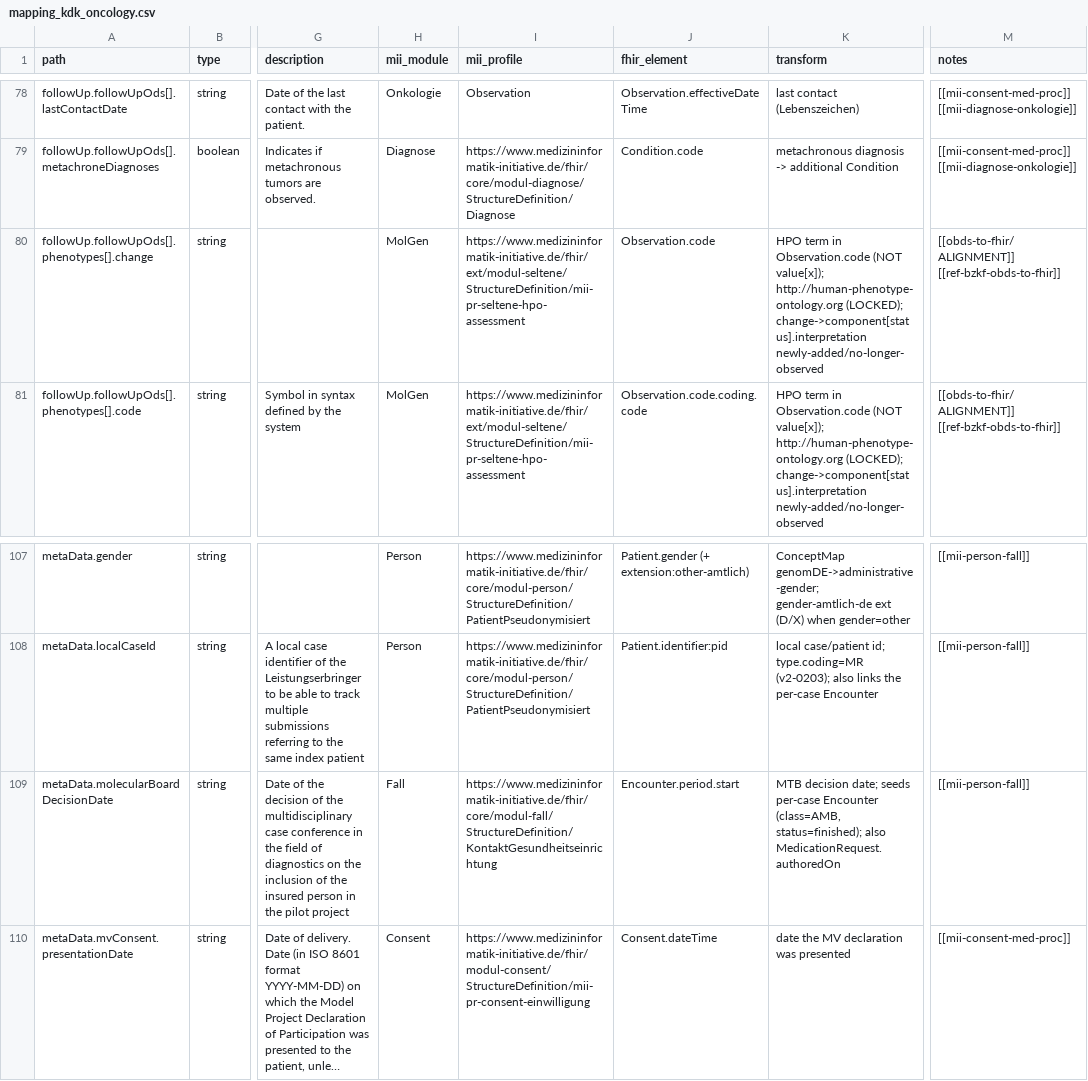
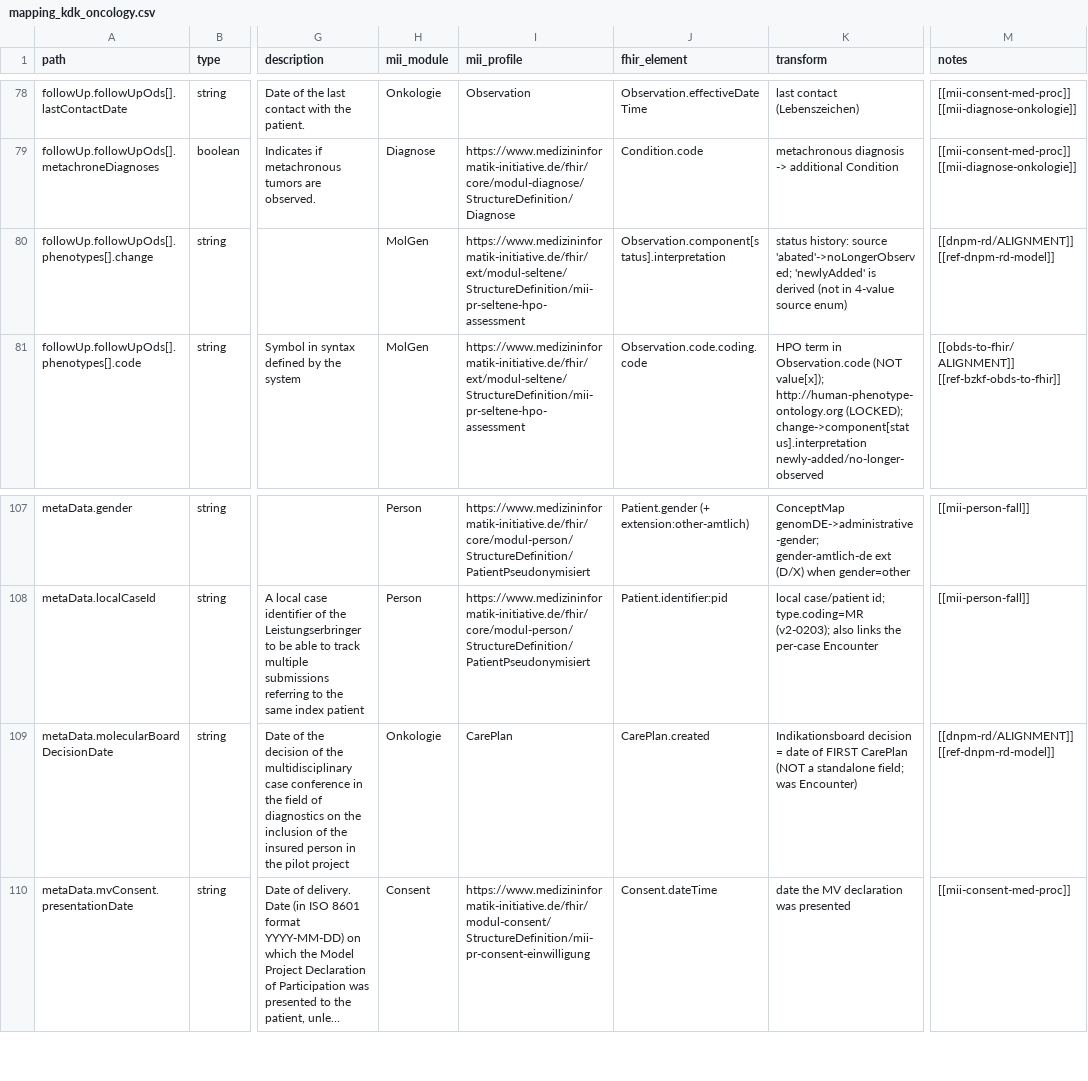
Before and after one commit to KohlbacherLab/genomDE2FHIR, a CSV file: mapping/mapping_kdk_oncology.csv, drawn as a sheet; only a part is shown, gaps mark what is left out; long unchanged cells end in …; the diff names each change by its address in the sheet, - before the commit and + after, or states it on an @@ line.

```diff
--- a/mapping/mapping_kdk_oncology.csv
+++ b/mapping/mapping_kdk_oncology.csv
-J80 (fhir_element): Observation.code
+J80 (fhir_element): Observation.component[status].interpretation
-K80 (transform): HPO term in Observation.code (NOT value[x]); http://human-phenotype-ontology.org (LOCKED); change->component[status].interpretation newly-added/no-longer-observed
+K80 (transform): status history: source 'abated'->noLongerObserved; 'newlyAdded' is derived (not in 4-value source enum)
-M80 (notes): [[obds-to-fhir/ALIGNMENT]] [[ref-bzkf-obds-to-fhir]]
+M80 (notes): [[dnpm-rd/ALIGNMENT]] [[ref-dnpm-rd-model]]
-H109 (mii_module): Fall
+H109 (mii_module): Onkologie
-I109 (mii_profile): https://www.medizininformatik-initiative.de/fhir/core/modul-fall/StructureDefinition/KontaktGesundheitseinrichtung
+I109 (mii_profile): CarePlan
-J109 (fhir_element): Encounter.period.start
+J109 (fhir_element): CarePlan.created
-K109 (transform): MTB decision date; seeds per-case Encounter (class=AMB, status=finished); also MedicationRequest.authoredOn
+K109 (transform): Indikationsboard decision = date of FIRST CarePlan (NOT a standalone field; was Encounter)
-M109 (notes): [[mii-person-fall]]
+M109 (notes): [[dnpm-rd/ALIGNMENT]] [[ref-dnpm-rd-model]]
```
Also changed, not shown: mapping/mapping_kdk_rarediseases.csv, 1 other file.
